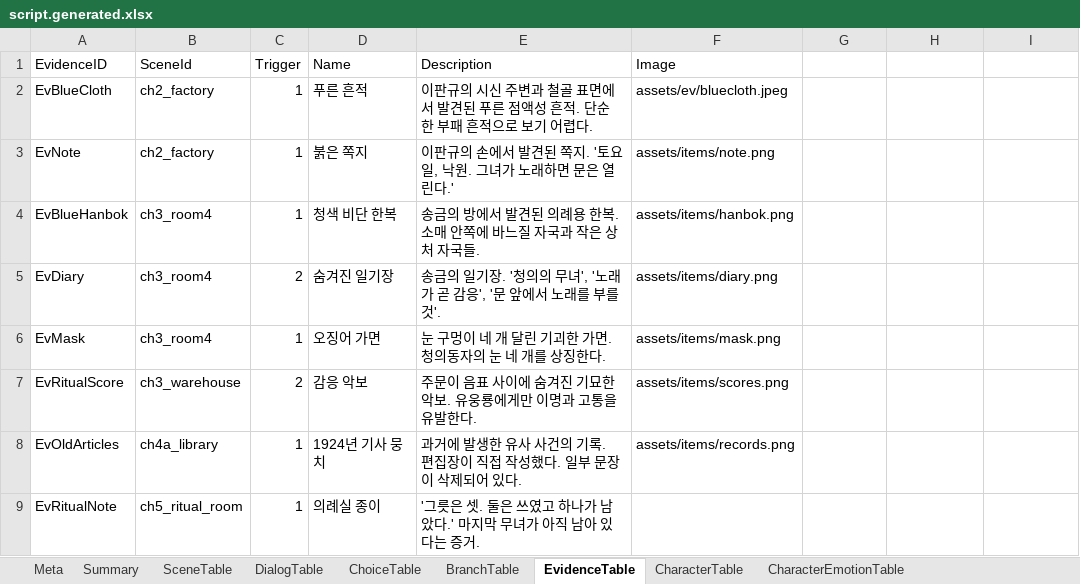
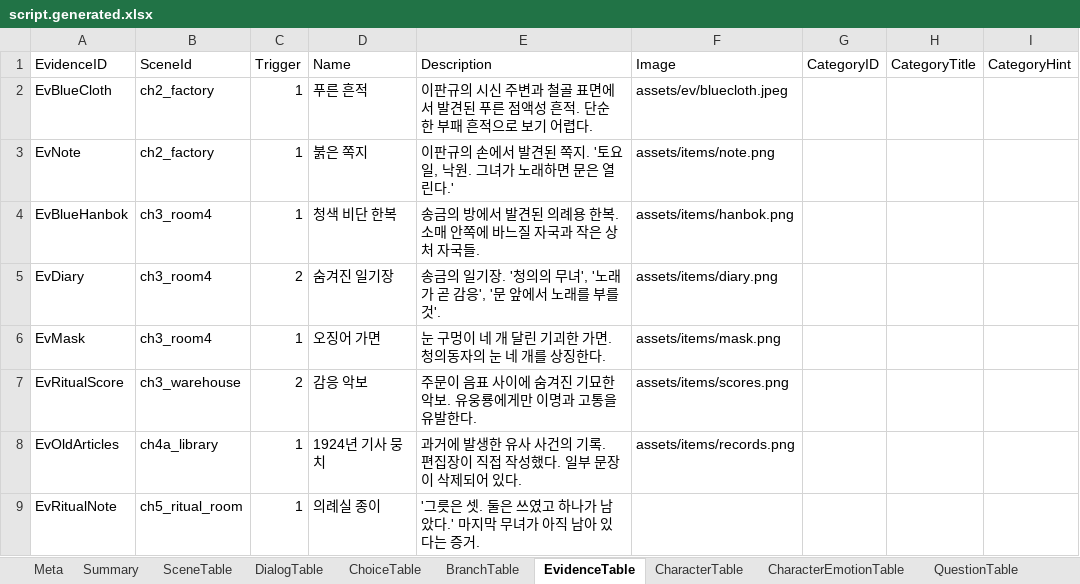
Before and after one commit to yong124/GSD, an Excel workbook: content/generated/script.generated.xlsx, sheet EvidenceTable, drawn as a sheet; values as stored, in another font and other column widths than the file's, no borders; the diff names each change by its address in the sheet, - before the commit and + after, or states it on an @@ line.

```diff
--- a/content/generated/script.generated.xlsx (sheet EvidenceTable)
+++ b/content/generated/script.generated.xlsx (sheet EvidenceTable)
+sheet tab: QuestionTable
-G1: (empty)
+G1: CategoryID
-H1: (empty)
+H1: CategoryTitle
-I1: (empty)
+I1: CategoryHint
```
Also changed, not shown: sheet CharacterTable, sheet SceneTable, sheet Summary, sheet Meta, other sheet tabs, 19 other files.
